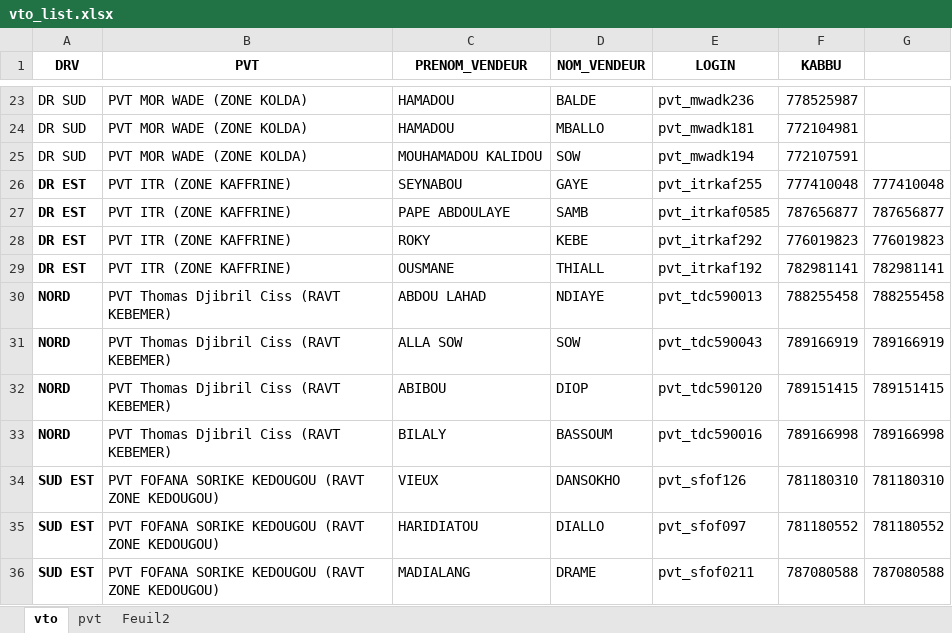
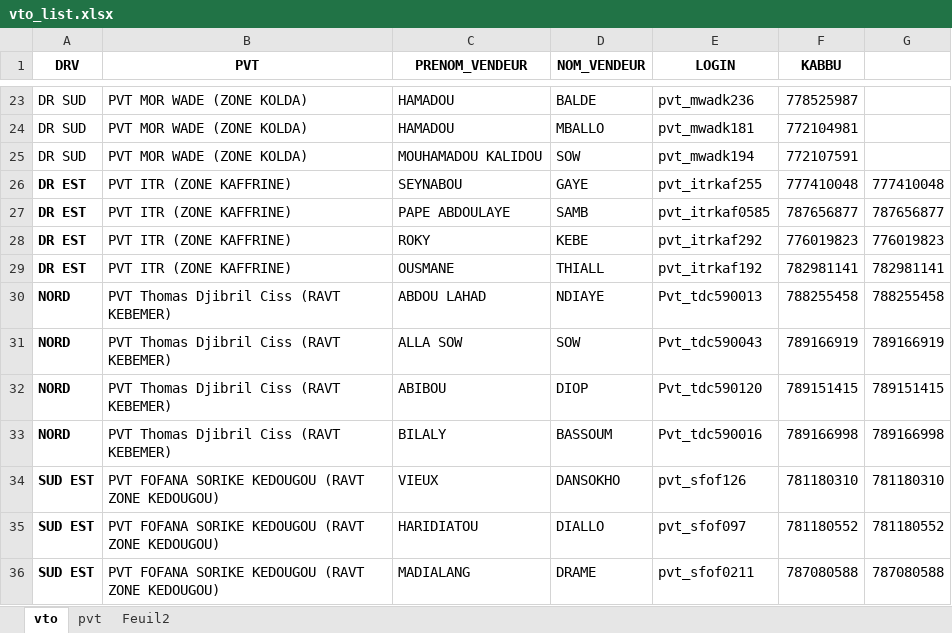
Before and after one commit to Aziz2seye/LOUMA.project, an Excel workbook: vto_list.xlsx, sheet vto, drawn as a sheet; only a part is shown, gaps mark what is left out; values as stored, in another font and other column widths than the file's, no borders; the diff names each change by its address in the sheet, - before the commit and + after, or states it on an @@ line.

```diff
--- a/vto_list.xlsx (sheet vto)
+++ b/vto_list.xlsx (sheet vto)
-E30 (LOGIN): pvt_tdc590013
+E30 (LOGIN): Pvt_tdc590013
-E31 (LOGIN): pvt_tdc590043
+E31 (LOGIN): Pvt_tdc590043
-E32 (LOGIN): pvt_tdc590120
+E32 (LOGIN): Pvt_tdc590120
-E33 (LOGIN): pvt_tdc590016
+E33 (LOGIN): Pvt_tdc590016
```
Also changed, not shown: LOGIN_VTO.xlsx.
